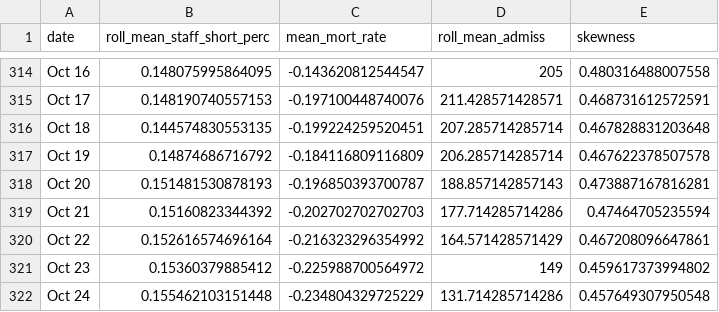
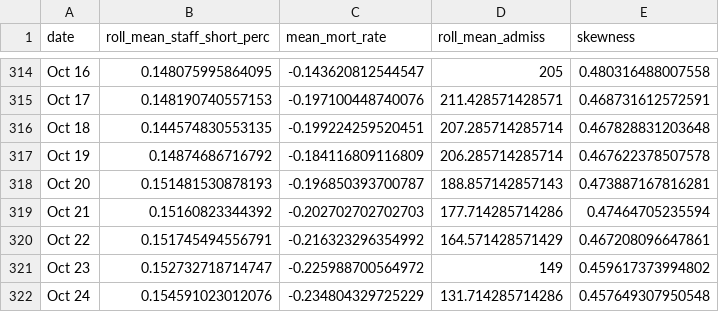
Before and after one commit to ercbk/IndianaCOVID19TrackerData, a CSV file: inst/extdata/hosp_msas_line.csv, drawn as a sheet; only a part is shown, gaps mark what is left out.

```diff
--- a/inst/extdata/hosp_msas_line.csv
+++ b/inst/extdata/hosp_msas_line.csv
@@ -319,4 +319,4 @@ Oct 20,0.151481530878193,-0.196850393700787,188.857142857143,0.473887167816281
 Oct 21,0.15160823344392,-0.202702702702703,177.714285714286,0.47464705235594
-Oct 22,0.152616574696164,-0.216323296354992,164.571428571429,0.467208096647861
-Oct 23,0.15360379885412,-0.225988700564972,149,0.459617373994802
-Oct 24,0.155462103151448,-0.234804329725229,131.714285714286,0.457649307950548
+Oct 22,0.151745494556791,-0.216323296354992,164.571428571429,0.467208096647861
+Oct 23,0.152732718714747,-0.225988700564972,149,0.459617373994802
+Oct 24,0.154591023012076,-0.234804329725229,131.714285714286,0.457649307950548
```
Also changed, not shown: inst/extdata/msa_cases100_posrate_historic.csv, 4 other files.
